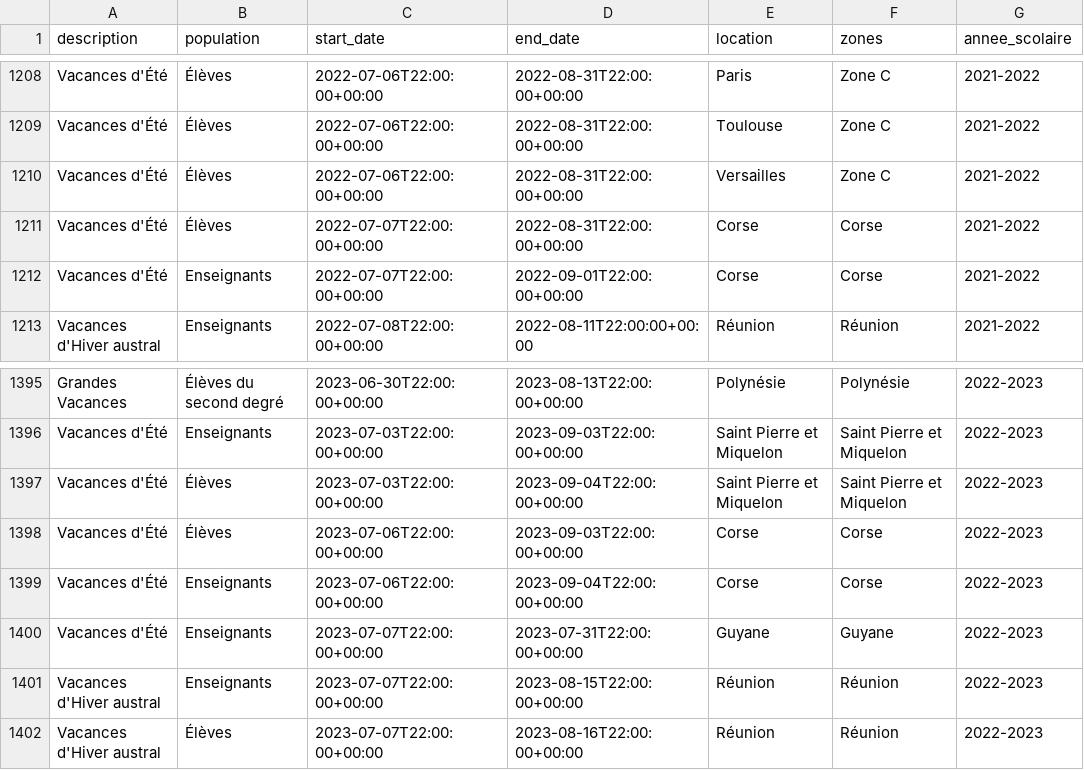
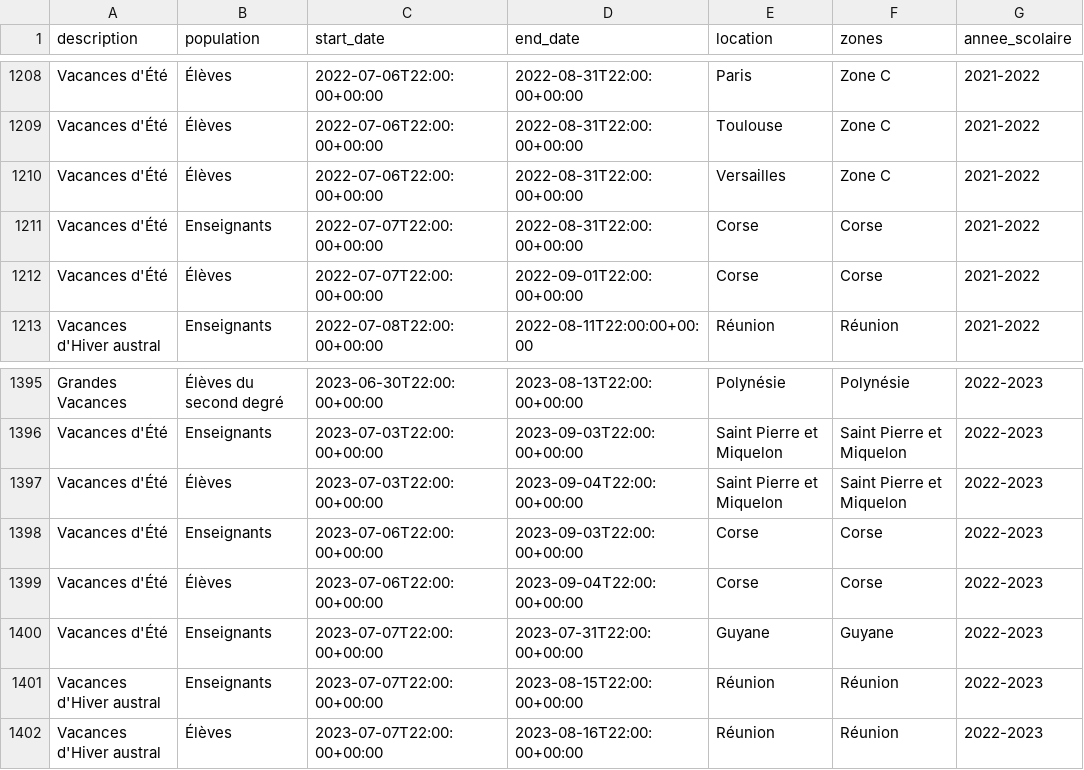
Before and after one commit to Domochip/dayinfo2mqtt, a CSV file: resources/fr/fr.csv, drawn as a sheet; only a part is shown, gaps mark what is left out.

```diff
--- a/resources/fr/fr.csv
+++ b/resources/fr/fr.csv
@@ -1210,4 +1210,4 @@ Vacances d'Été;Élèves;2022-07-06T22:00:00+00:00;2022-08-31T22:00:00+00:00;To
 Vacances d'Été;Élèves;2022-07-06T22:00:00+00:00;2022-08-31T22:00:00+00:00;Versailles;Zone C;2021-2022
-Vacances d'Été;Élèves;2022-07-07T22:00:00+00:00;2022-08-31T22:00:00+00:00;Corse;Corse;2021-2022
-Vacances d'Été;Enseignants;2022-07-07T22:00:00+00:00;2022-09-01T22:00:00+00:00;Corse;Corse;2021-2022
+Vacances d'Été;Enseignants;2022-07-07T22:00:00+00:00;2022-08-31T22:00:00+00:00;Corse;Corse;2021-2022
+Vacances d'Été;Élèves;2022-07-07T22:00:00+00:00;2022-09-01T22:00:00+00:00;Corse;Corse;2021-2022
 Vacances d'Hiver austral;Enseignants;2022-07-08T22:00:00+00:00;2022-08-11T22:00:00+00:00;Réunion;Réunion;2021-2022
@@ -1397,4 +1397,4 @@ Vacances d'Été;Enseignants;2023-07-03T22:00:00+00:00;2023-09-03T22:00:00+00:00
 Vacances d'Été;Élèves;2023-07-03T22:00:00+00:00;2023-09-04T22:00:00+00:00;Saint Pierre et Miquelon;Saint Pierre et Miquelon;2022-2023
-Vacances d'Été;Élèves;2023-07-06T22:00:00+00:00;2023-09-03T22:00:00+00:00;Corse;Corse;2022-2023
-Vacances d'Été;Enseignants;2023-07-06T22:00:00+00:00;2023-09-04T22:00:00+00:00;Corse;Corse;2022-2023
+Vacances d'Été;Enseignants;2023-07-06T22:00:00+00:00;2023-09-03T22:00:00+00:00;Corse;Corse;2022-2023
+Vacances d'Été;Élèves;2023-07-06T22:00:00+00:00;2023-09-04T22:00:00+00:00;Corse;Corse;2022-2023
 Vacances d'Été;Enseignants;2023-07-07T22:00:00+00:00;2023-07-31T22:00:00+00:00;Guyane;Guyane;2022-2023
```
